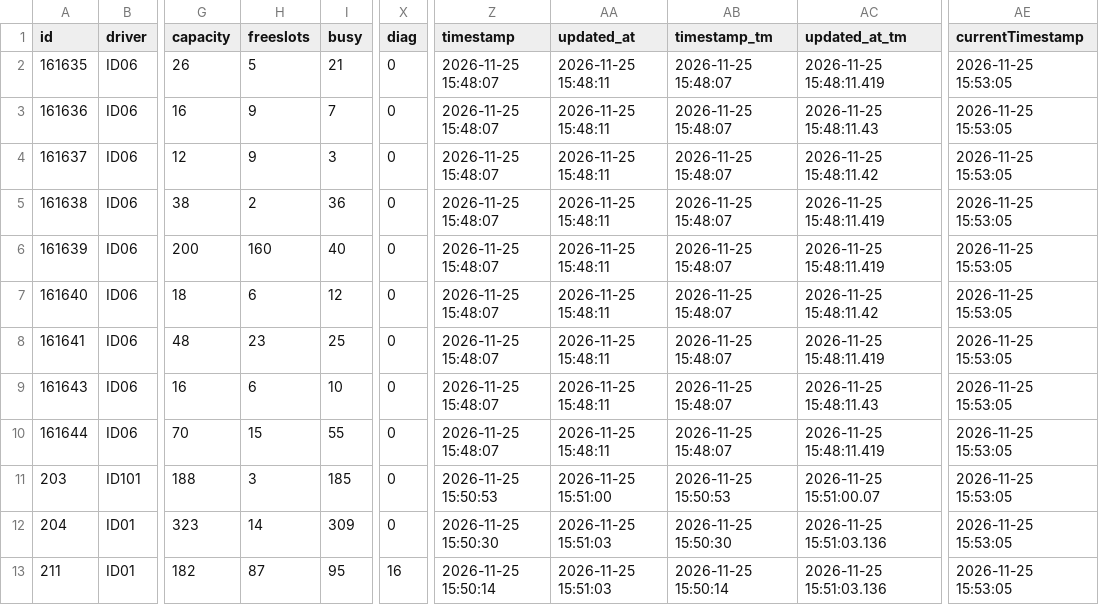
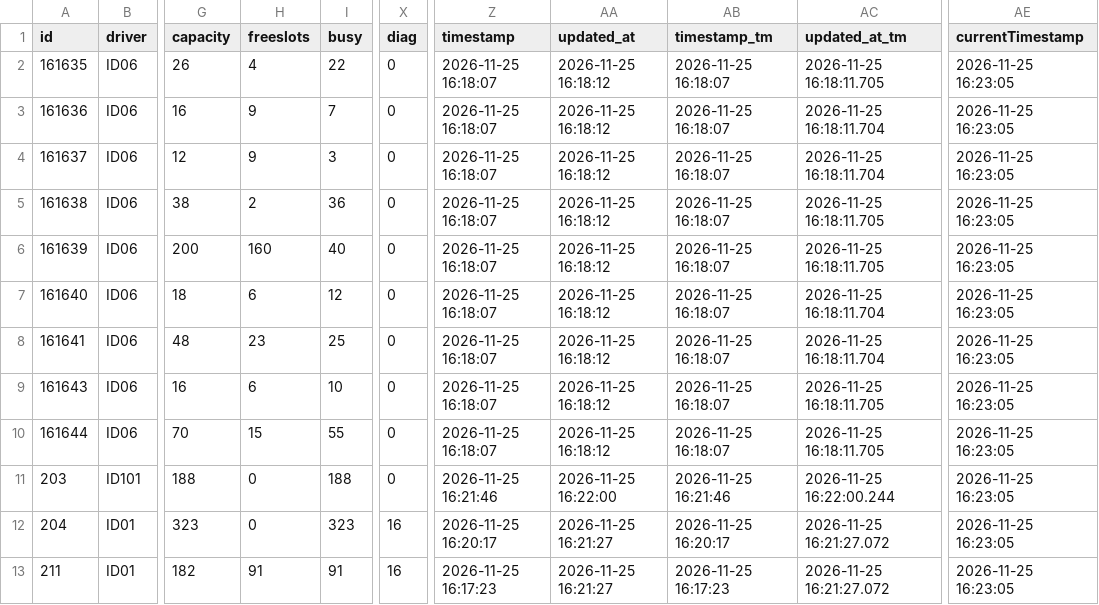
Before and after one commit to napo/parklogtrento, a CSV file: data/last_parks.csv, drawn as a sheet; only a part is shown, gaps mark what is left out; the diff covers the shown part only; the diff names each change by its address in the sheet, - before the commit and + after, or states it on an @@ line.

Commit message:
Latest data: Wed Nov 25 16:23:11 UTC 2026

```diff
--- a/data/last_parks.csv
+++ b/data/last_parks.csv
-H2 (freeslots): 5
+H2 (freeslots): 4
-I2 (busy): 21
+I2 (busy): 22
-Z2:Z10 (timestamp): 2026-11-25 15:48:07
+Z2:Z10 (timestamp): 2026-11-25 16:18:07
-AA2:AA10 (updated_at): 2026-11-25 15:48:11
+AA2:AA10 (updated_at): 2026-11-25 16:18:12
-AB2:AB10 (timestamp_tm): 2026-11-25 15:48:07
+AB2:AB10 (timestamp_tm): 2026-11-25 16:18:07
-AC2 (updated_at_tm): 2026-11-25 15:48:11.419
+AC2 (updated_at_tm): 2026-11-25 16:18:11.705
-AE2:AE13 (currentTimestamp): 2026-11-25 15:53:05
+AE2:AE13 (currentTimestamp): 2026-11-25 16:23:05
-AC3 (updated_at_tm): 2026-11-25 15:48:11.43
+AC3 (updated_at_tm): 2026-11-25 16:18:11.704
-AC4 (updated_at_tm): 2026-11-25 15:48:11.42
+AC4 (updated_at_tm): 2026-11-25 16:18:11.704
-AC5:AC6 (updated_at_tm): 2026-11-25 15:48:11.419
+AC5:AC6 (updated_at_tm): 2026-11-25 16:18:11.705
-AC7 (updated_at_tm): 2026-11-25 15:48:11.42
+AC7 (updated_at_tm): 2026-11-25 16:18:11.704
-AC8 (updated_at_tm): 2026-11-25 15:48:11.419
+AC8 (updated_at_tm): 2026-11-25 16:18:11.704
-AC9 (updated_at_tm): 2026-11-25 15:48:11.43
+AC9 (updated_at_tm): 2026-11-25 16:18:11.705
-AC10 (updated_at_tm): 2026-11-25 15:48:11.419
+AC10 (updated_at_tm): 2026-11-25 16:18:11.705
-H11 (freeslots): 3
+H11 (freeslots): 0
-I11 (busy): 185
+I11 (busy): 188
-Z11 (timestamp): 2026-11-25 15:50:53
+Z11 (timestamp): 2026-11-25 16:21:46
-AA11 (updated_at): 2026-11-25 15:51:00
+AA11 (updated_at): 2026-11-25 16:22:00
-AB11 (timestamp_tm): 2026-11-25 15:50:53
+AB11 (timestamp_tm): 2026-11-25 16:21:46
-AC11 (updated_at_tm): 2026-11-25 15:51:00.07
+AC11 (updated_at_tm): 2026-11-25 16:22:00.244
-H12 (freeslots): 14
+H12 (freeslots): 0
-I12 (busy): 309
+I12 (busy): 323
-X12 (diag): 0
+X12 (diag): 16
-Z12 (timestamp): 2026-11-25 15:50:30
+Z12 (timestamp): 2026-11-25 16:20:17
-AA12:AA13 (updated_at): 2026-11-25 15:51:03
+AA12:AA13 (updated_at): 2026-11-25 16:21:27
-AB12 (timestamp_tm): 2026-11-25 15:50:30
+AB12 (timestamp_tm): 2026-11-25 16:20:17
-AC12:AC13 (updated_at_tm): 2026-11-25 15:51:03.136
+AC12:AC13 (updated_at_tm): 2026-11-25 16:21:27.072
-H13 (freeslots): 87
+H13 (freeslots): 91
-I13 (busy): 95
+I13 (busy): 91
-Z13 (timestamp): 2026-11-25 15:50:14
+Z13 (timestamp): 2026-11-25 16:17:23
-AB13 (timestamp_tm): 2026-11-25 15:50:14
+AB13 (timestamp_tm): 2026-11-25 16:17:23
```
Also changed, not shown: 47 edited cells elsewhere in this file, 1 other file.
